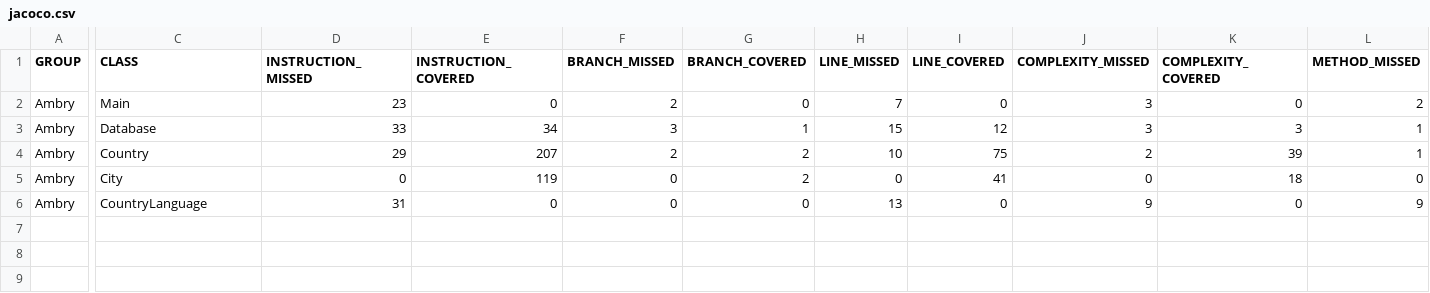
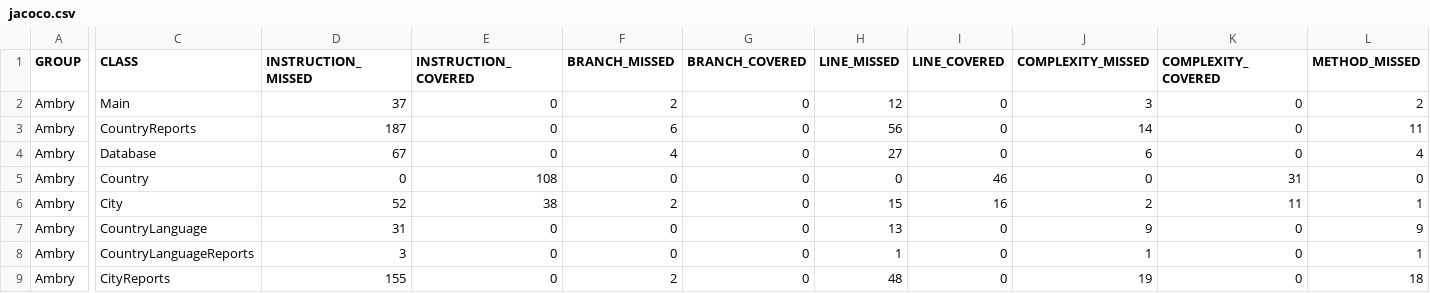
Before and after one commit to harryShepherd/Ambry, a CSV file: target/site/jacoco/jacoco.csv, drawn as a sheet; only a part is shown, gaps mark what is left out; addresses are those after the commit; rows hold the shown columns only; the diff covers the shown part only; the diff names each change by its address in the sheet, - before the commit and + after, or states it on an @@ line.

```diff
--- a/target/site/jacoco/jacoco.csv
+++ b/target/site/jacoco/jacoco.csv
-D2 (INSTRUCTION_MISSED): 23
+D2 (INSTRUCTION_MISSED): 37
-H2 (LINE_MISSED): 7
+H2 (LINE_MISSED): 12
+row 3: Ambry | CountryReports | 187 | 0 | 6 | 0 | 56 | 0 | 14 | 0 | 11
-D4 (INSTRUCTION_MISSED): 33
+D4 (INSTRUCTION_MISSED): 67
-E4 (INSTRUCTION_COVERED): 34
+E4 (INSTRUCTION_COVERED): 0
-F4 (BRANCH_MISSED): 3
+F4 (BRANCH_MISSED): 4
-G4 (BRANCH_COVERED): 1
+G4 (BRANCH_COVERED): 0
-H4 (LINE_MISSED): 15
+H4 (LINE_MISSED): 27
-I4 (LINE_COVERED): 12
+I4 (LINE_COVERED): 0
-J4 (COMPLEXITY_MISSED): 3
+J4 (COMPLEXITY_MISSED): 6
-K4 (COMPLEXITY_COVERED): 3
+K4 (COMPLEXITY_COVERED): 0
-L4 (METHOD_MISSED): 1
+L4 (METHOD_MISSED): 4
-D5 (INSTRUCTION_MISSED): 29
+D5 (INSTRUCTION_MISSED): 0
-E5 (INSTRUCTION_COVERED): 207
+E5 (INSTRUCTION_COVERED): 108
-F5 (BRANCH_MISSED): 2
+F5 (BRANCH_MISSED): 0
-G5:G6 (BRANCH_COVERED): 2
+G5:G6 (BRANCH_COVERED): 0
-H5 (LINE_MISSED): 10
+H5 (LINE_MISSED): 0
-I5 (LINE_COVERED): 75
+I5 (LINE_COVERED): 46
-J5 (COMPLEXITY_MISSED): 2
+J5 (COMPLEXITY_MISSED): 0
-K5 (COMPLEXITY_COVERED): 39
+K5 (COMPLEXITY_COVERED): 31
-L5 (METHOD_MISSED): 1
+L5 (METHOD_MISSED): 0
-D6 (INSTRUCTION_MISSED): 0
+D6 (INSTRUCTION_MISSED): 52
-E6 (INSTRUCTION_COVERED): 119
+E6 (INSTRUCTION_COVERED): 38
-F6 (BRANCH_MISSED): 0
+F6 (BRANCH_MISSED): 2
-H6 (LINE_MISSED): 0
+H6 (LINE_MISSED): 15
-I6 (LINE_COVERED): 41
+I6 (LINE_COVERED): 16
-J6 (COMPLEXITY_MISSED): 0
+J6 (COMPLEXITY_MISSED): 2
-K6 (COMPLEXITY_COVERED): 18
+K6 (COMPLEXITY_COVERED): 11
-L6 (METHOD_MISSED): 0
+L6 (METHOD_MISSED): 1
+row 8: Ambry | CountryLanguageReports | 3 | 0 | 0 | 0 | 1 | 0 | 1 | 0 | 1
+row 9: Ambry | CityReports | 155 | 0 | 2 | 0 | 48 | 0 | 19 | 0 | 18
```
Also changed, not shown: 3 edited cells elsewhere in this file, 19 other files.
